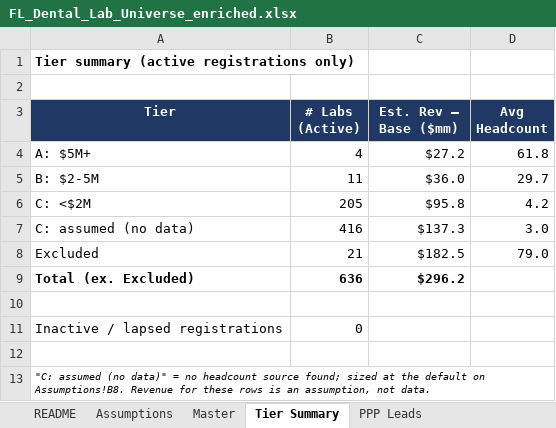
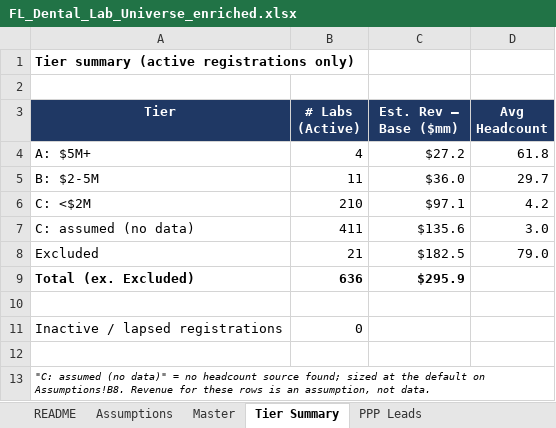
Before and after one commit to RahulSsharma72/CRM-Clean-Up, an Excel workbook: FL_Dental_Lab_Universe_enriched.xlsx, sheet Tier Summary, drawn as a sheet; values as stored, in another font and other column widths than the file's, no borders; the diff names each change by its address in the sheet, - before the commit and + after, or states it on an @@ line.

```diff
--- a/FL_Dental_Lab_Universe_enriched.xlsx (sheet Tier Summary)
+++ b/FL_Dental_Lab_Universe_enriched.xlsx (sheet Tier Summary)
-B6 (# Labs (Active)): 205
+B6 (# Labs (Active)): 210
-C6 (Est. Rev – Base ($mm)): $95.8
+C6 (Est. Rev – Base ($mm)): $97.1
-B7 (# Labs (Active)): 416
+B7 (# Labs (Active)): 411
-C7 (Est. Rev – Base ($mm)): $137.3
+C7 (Est. Rev – Base ($mm)): $135.6
-C9 (Est. Rev – Base ($mm)): $296.2
+C9 (Est. Rev – Base ($mm)): $295.9
```
Also changed, not shown: sheet Master.
